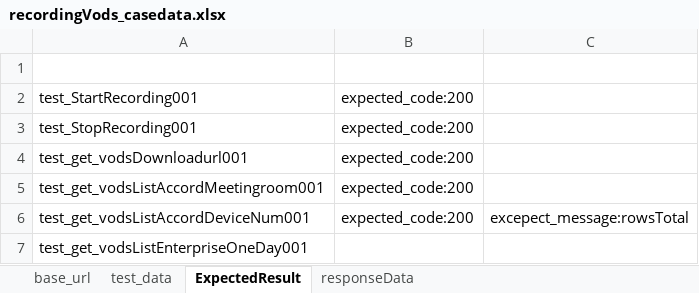
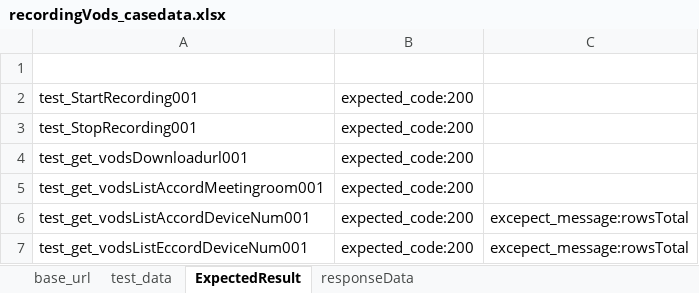
Before and after one commit to tianceshi-python/practice_pro, an Excel workbook: testCase/casedata/recordingVods_casedata.xlsx, sheet ExpectedResult, drawn as a sheet; values as stored, in another font and other column widths than the file's, no borders; removed rows and columns are numbered as before the commit, all else as after; the diff names each change by its address in the sheet, - before the commit and + after, or states it on an @@ line.

```diff
--- a/testCase/casedata/recordingVods_casedata.xlsx (sheet ExpectedResult)
+++ b/testCase/casedata/recordingVods_casedata.xlsx (sheet ExpectedResult)
-row 7: test_get_vodsListEnterpriseOneDay001
+row 7: test_get_vodsListEccordDeviceNum001 | expected_code:200 | excepect_message:rowsTotal
```
Also changed, not shown: sheet test_data, sheet responseData, 1 other file.
